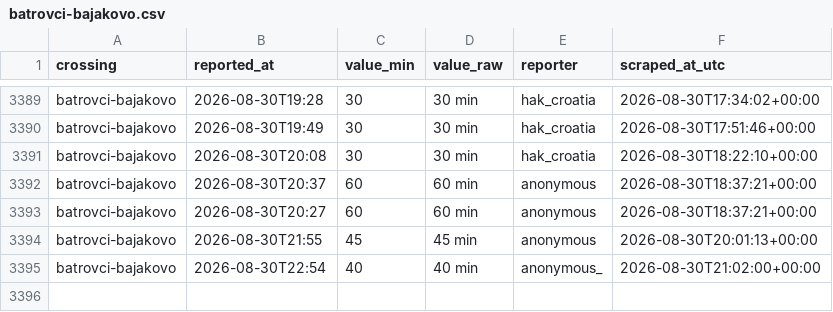
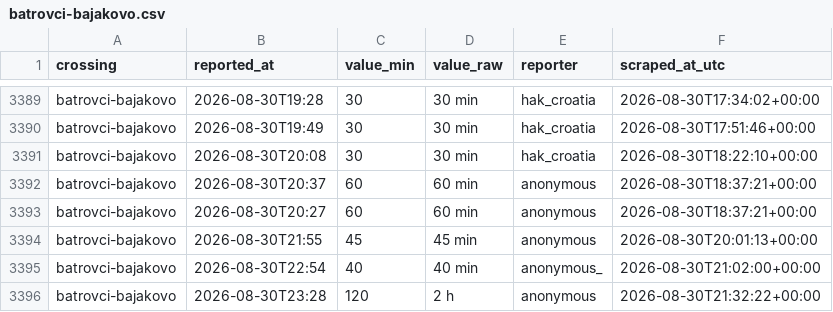
Before and after one commit to brankojosipovic/border-wait, a CSV file: data/batrovci-bajakovo.csv, drawn as a sheet; only a part is shown, gaps mark what is left out.

```diff
--- a/data/batrovci-bajakovo.csv
+++ b/data/batrovci-bajakovo.csv
@@ -3395 +3395,2 @@ batrovci-bajakovo,2026-08-30T21:55,45,45 min,anonymous,2026-08-30T20:01:13+00:00
 batrovci-bajakovo,2026-08-30T22:54,40,40 min,anonymous_,2026-08-30T21:02:00+00:00
+batrovci-bajakovo,2026-08-30T23:28,120,2 h,anonymous,2026-08-30T21:32:22+00:00
```
Also changed, not shown: data/bajakovo-batrovci.csv, data/bogorodica-evzoni.csv, 4 other files.
